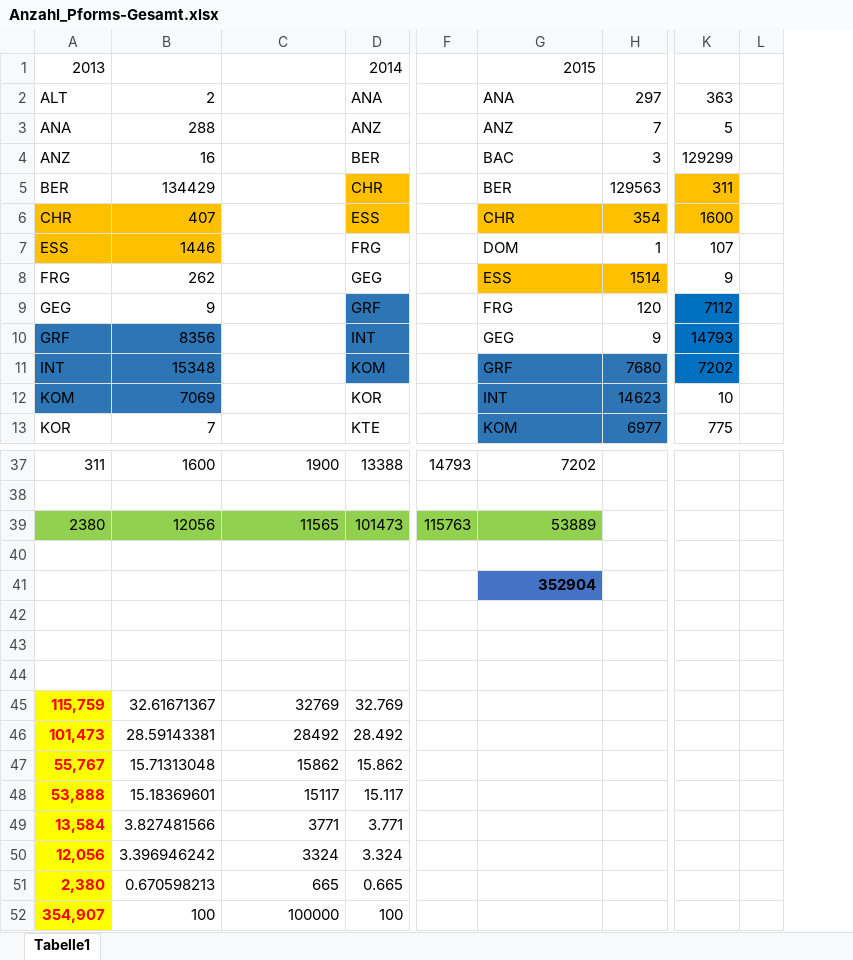
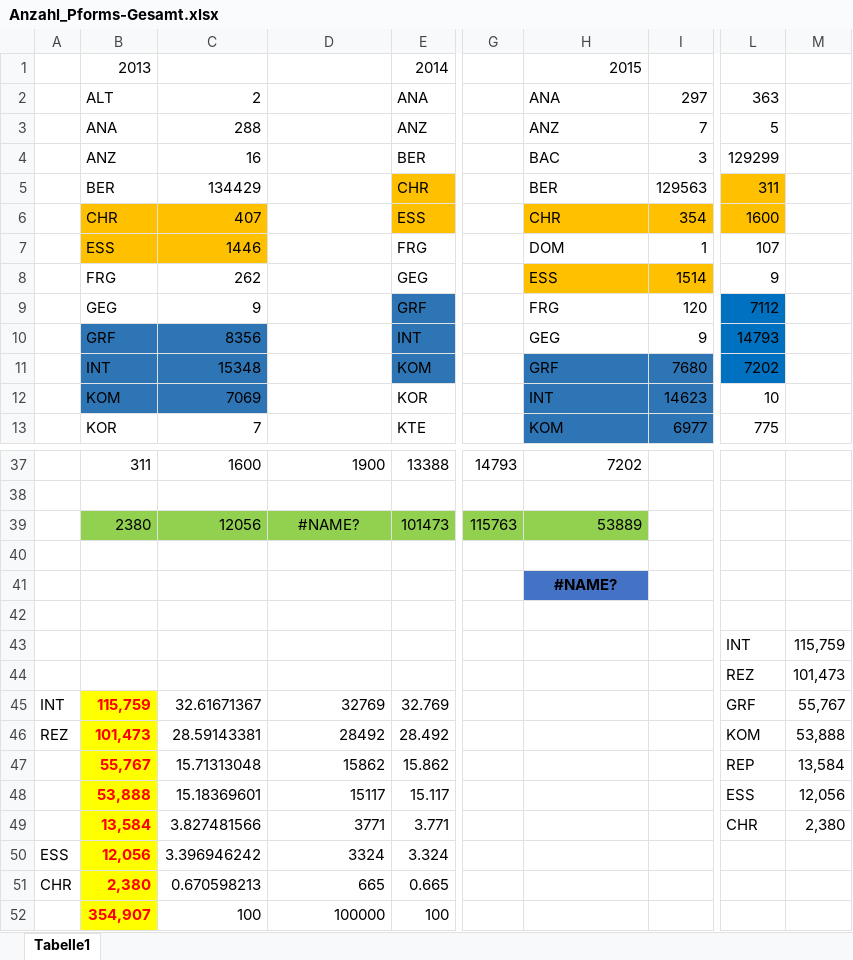
Before and after one commit to PandasGoBamboo/Beta-Recog, an Excel workbook: Anzahl_Pforms-Gesamt.xlsx, sheet Tabelle1, drawn as a sheet; only a part is shown, gaps mark what is left out; values as stored, in another font and other column widths than the file's, no borders; charts and pictures and conditional formats not drawn; removed rows and columns are numbered as before the commit, all else as after; rows hold the shown columns only; the diff names each change by its address in the sheet, - before the commit and + after, or states it on an @@ line.

```diff
--- a/Anzahl_Pforms-Gesamt.xlsx (sheet Tabelle1)
+++ b/Anzahl_Pforms-Gesamt.xlsx (sheet Tabelle1)
+column A, rows 45-51: INT | REZ |  |  |  | ESS | CHR
-column L, empty
+column M, rows 43-49: 115,759 | 101,473 | 55,767 | 53,888 | 13,584 | 12,056 | 2,380
-D39: 11565
+D39: #NAME?
-D39 alignment: right
+D39 alignment: center
-H41: 352904
+H41: #NAME?
-H41 alignment: right
+H41 alignment: center
-row 43: (empty)
+row 43:  |  |  |  |  |  |  |  | INT | 115,759
-row 44: (empty)
+row 44:  |  |  |  |  |  |  |  | REZ | 101,473
-L45: (empty)
+L45: GRF
-L46: (empty)
+L46: KOM
-L47: (empty)
+L47: REP
-L48: (empty)
+L48: ESS
-L49: (empty)
+L49: CHR
```
Also changed, not shown: formulas that keep their value, charts or pictures, 6 other files.
